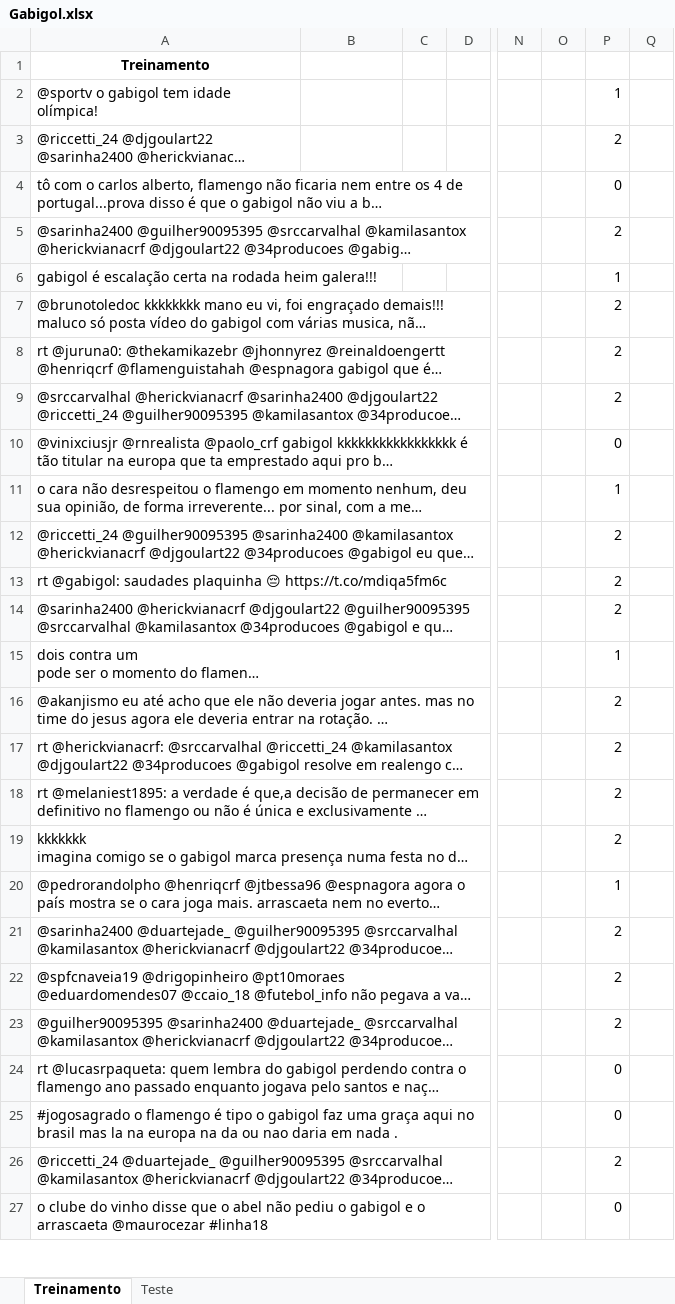
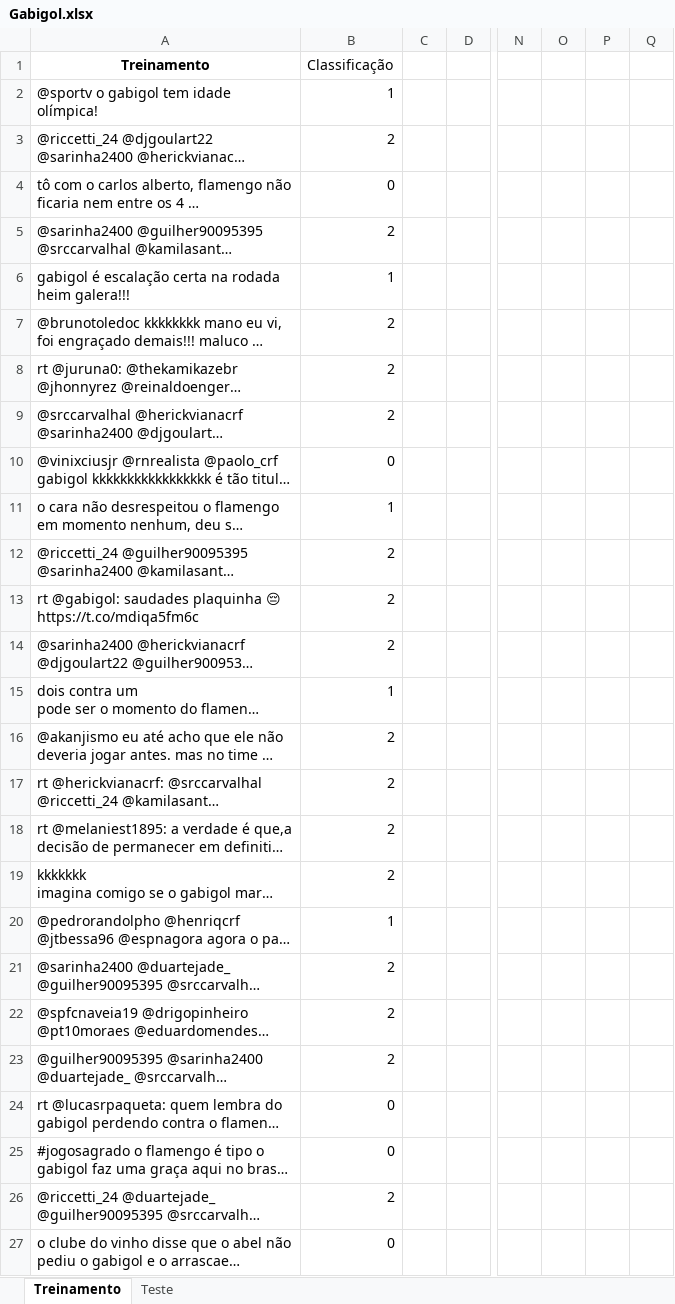
Before and after one commit to JotaRibeiro/Projeto_2-Dados, an Excel workbook: Gabigol.xlsx, sheet Treinamento, drawn as a sheet; only a part is shown, gaps mark what is left out; long unchanged cells end in …; values as stored, in another font and other column widths than the file's, no borders; the diff covers the shown part only; the diff names each change by its address in the sheet, - before the commit and + after, or states it on an @@ line.

```diff
--- a/Gabigol.xlsx (sheet Treinamento)
+++ b/Gabigol.xlsx (sheet Treinamento)
-B1: (empty)
+B1: Classificação
-B2 (Classificação): (empty)
+B2 (Classificação): 1
-P2: 1
+P2: (empty)
-B3 (Classificação): (empty)
+B3 (Classificação): 2
-P3: 2
+P3: (empty)
-B4 (Classificação): (empty)
+B4 (Classificação): 0
-P4: 0
+P4: (empty)
-B5 (Classificação): (empty)
+B5 (Classificação): 2
-P5: 2
+P5: (empty)
-B6 (Classificação): (empty)
+B6 (Classificação): 1
-P6: 1
+P6: (empty)
-B7:B9 (Classificação): (empty)
+B7:B9 (Classificação): 2
-P7:P9: 2
+P7:P9: (empty)
-B10 (Classificação): (empty)
+B10 (Classificação): 0
-P10: 0
+P10: (empty)
-B11 (Classificação): (empty)
+B11 (Classificação): 1
-P11: 1
+P11: (empty)
-B12:B14 (Classificação): (empty)
+B12:B14 (Classificação): 2
-P12:P14: 2
+P12:P14: (empty)
-B15 (Classificação): (empty)
+B15 (Classificação): 1
-P15: 1
+P15: (empty)
-B16:B19 (Classificação): (empty)
+B16:B19 (Classificação): 2
-P16:P19: 2
+P16:P19: (empty)
-B20 (Classificação): (empty)
+B20 (Classificação): 1
-P20: 1
+P20: (empty)
-B21:B23 (Classificação): (empty)
+B21:B23 (Classificação): 2
-P21:P23: 2
+P21:P23: (empty)
-B24:B25 (Classificação): (empty)
+B24:B25 (Classificação): 0
-P24:P25: 0
+P24:P25: (empty)
-B26 (Classificação): (empty)
+B26 (Classificação): 2
-P26: 2
+P26: (empty)
-B27 (Classificação): (empty)
+B27 (Classificação): 0
-P27: 0
+P27: (empty)
```
Also changed, not shown: 848 edited cells elsewhere in this sheet, sheet Teste, 1 other file.
